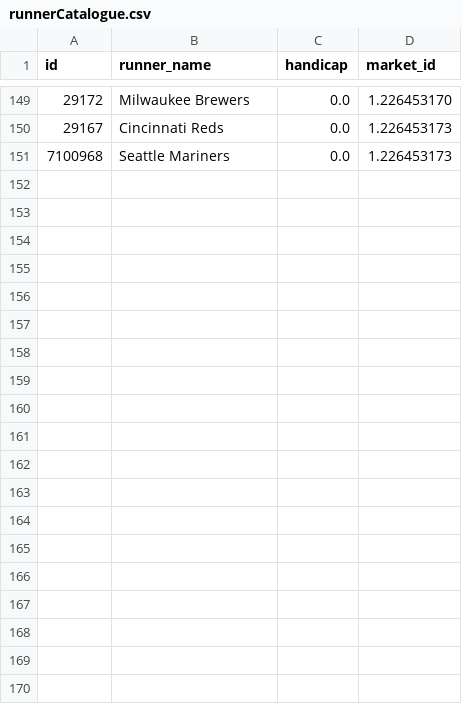
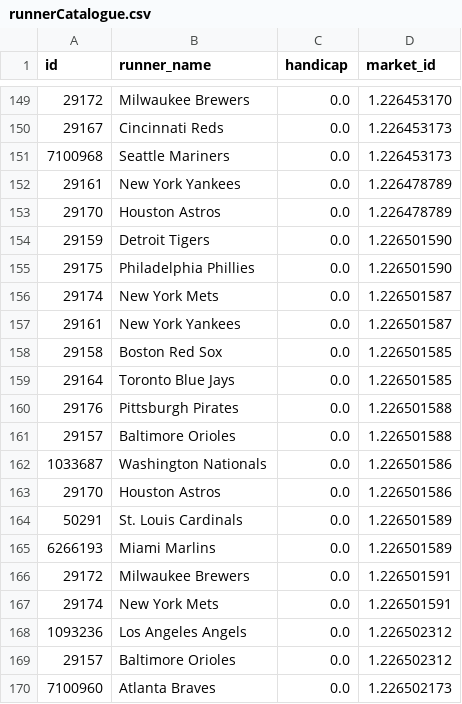
Before and after one commit to fclarke1/betfair_bot, a CSV file: data/runnerCatalogue.csv, drawn as a sheet; only a part is shown, gaps mark what is left out; the diff covers the shown part only.

Commit message:
data upload

```diff
--- a/data/runnerCatalogue.csv
+++ b/data/runnerCatalogue.csv
@@ -151 +151,20 @@ id,runner_name,handicap,market_id
 7100968,Seattle Mariners,0.0,1.226453173
+29161,New York Yankees,0.0,1.226478789
+29170,Houston Astros,0.0,1.226478789
+29159,Detroit Tigers,0.0,1.226501590
+29175,Philadelphia Phillies,0.0,1.226501590
+29174,New York Mets,0.0,1.226501587
+29161,New York Yankees,0.0,1.226501587
+29158,Boston Red Sox,0.0,1.226501585
+29164,Toronto Blue Jays,0.0,1.226501585
+29176,Pittsburgh Pirates,0.0,1.226501588
+29157,Baltimore Orioles,0.0,1.226501588
+1033687,Washington Nationals,0.0,1.226501586
+29170,Houston Astros,0.0,1.226501586
+50291,St. Louis Cardinals,0.0,1.226501589
+6266193,Miami Marlins,0.0,1.226501589
+29172,Milwaukee Brewers,0.0,1.226501591
+29174,New York Mets,0.0,1.226501591
+1093236,Los Angeles Angels,0.0,1.226502312
+29157,Baltimore Orioles,0.0,1.226502312
+7100960,Atlanta Braves,0.0,1.226502173
```
Also changed, not shown: 19 added rows elsewhere in this file, data/events.csv, data/marketCatalogue.csv, 1 other file.
